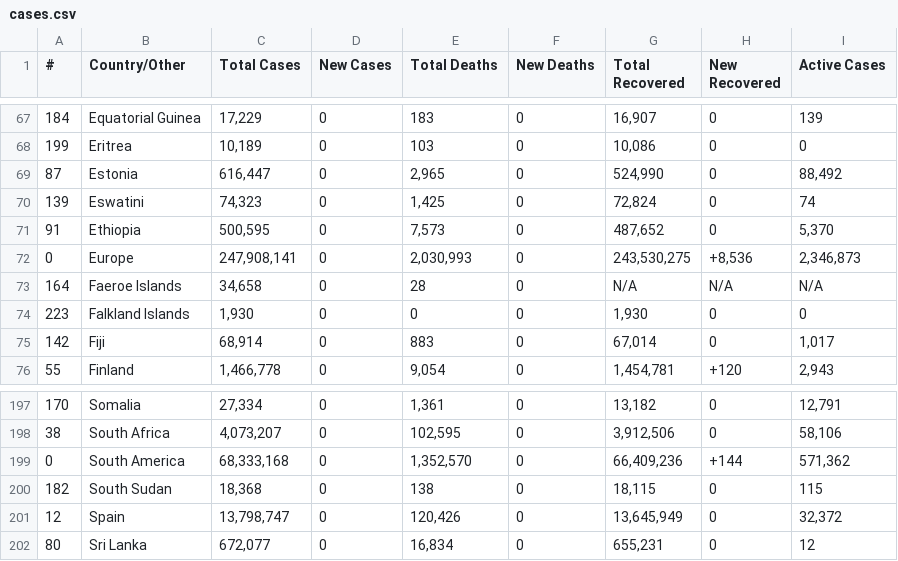
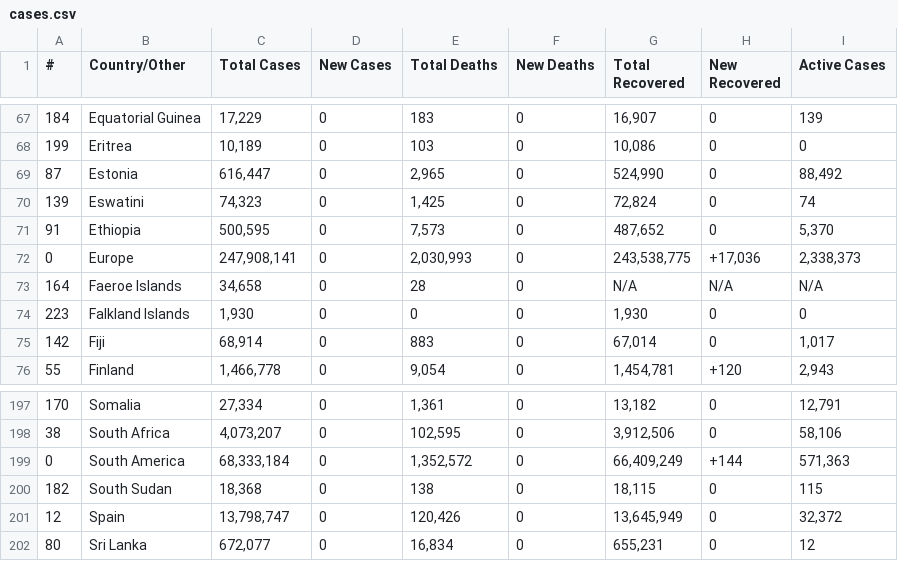
Before and after one commit to chrislopez24/corona-parser, a CSV file: cases.csv, drawn as a sheet; only a part is shown, gaps mark what is left out; the diff covers the shown part only; the diff names each change by its address in the sheet, - before the commit and + after, or states it on an @@ line.

```diff
--- a/cases.csv
+++ b/cases.csv
-G72 (Total Recovered): 243,530,275
+G72 (Total Recovered): 243,538,775
-H72 (New Recovered): +8,536
+H72 (New Recovered): +17,036
-I72 (Active Cases): 2,346,873
+I72 (Active Cases): 2,338,373
-C199 (Total Cases): 68,333,168
+C199 (Total Cases): 68,333,184
-E199 (Total Deaths): 1,352,570
+E199 (Total Deaths): 1,352,572
-G199 (Total Recovered): 66,409,236
+G199 (Total Recovered): 66,409,249
-I199 (Active Cases): 571,362
+I199 (Active Cases): 571,363
```
Also changed, not shown: 65 edited cells elsewhere in this file, 1 other file.
